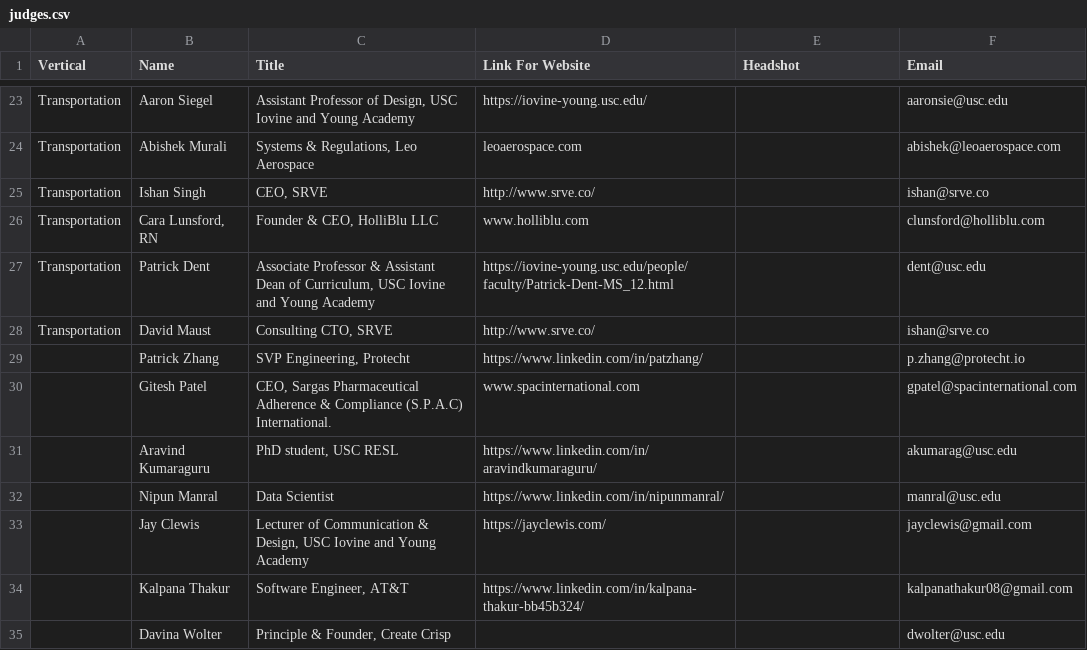
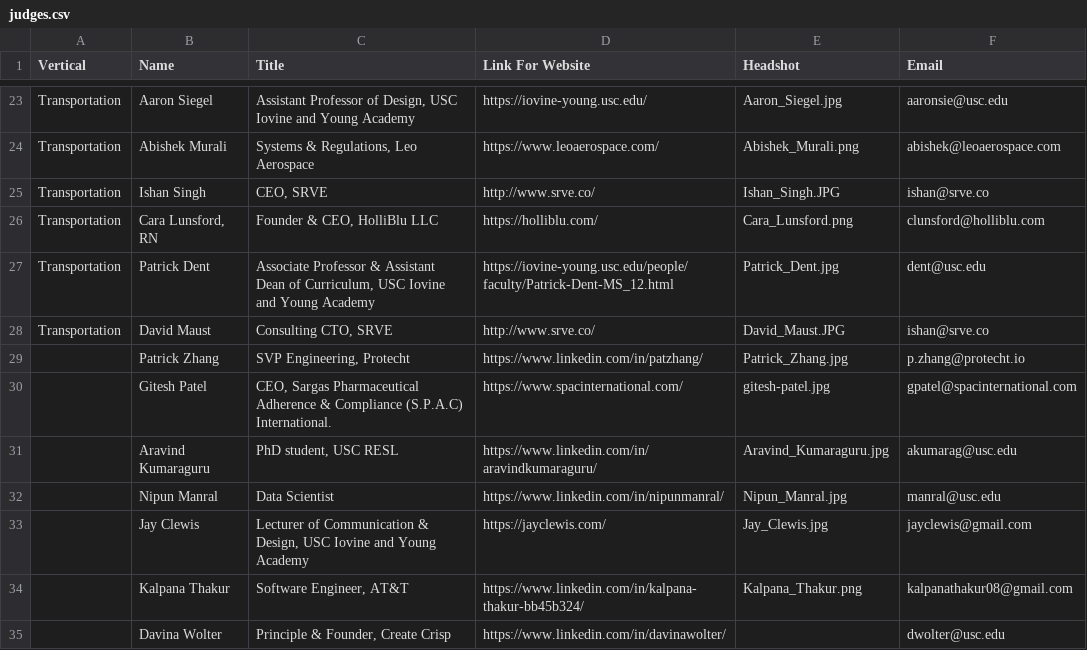
Before and after one commit to HackSC/live-2019, a CSV file: static/judges.csv, drawn as a sheet; only a part is shown, gaps mark what is left out; the diff covers the shown part only; the diff names each change by its address in the sheet, - before the commit and + after, or states it on an @@ line.

```diff
--- a/static/judges.csv
+++ b/static/judges.csv
-E23 (Headshot): (empty)
+E23 (Headshot): Aaron_Siegel.jpg
-D24 (Link For Website): leoaerospace.com
+D24 (Link For Website): https://www.leoaerospace.com/
-E24 (Headshot): (empty)
+E24 (Headshot): Abishek_Murali.png
-E25 (Headshot): (empty)
+E25 (Headshot): Ishan_Singh.JPG
-D26 (Link For Website): www.holliblu.com
+D26 (Link For Website): https://holliblu.com/
-E26 (Headshot): (empty)
+E26 (Headshot): Cara_Lunsford.png
-E27 (Headshot): (empty)
+E27 (Headshot): Patrick_Dent.jpg
-E28 (Headshot): (empty)
+E28 (Headshot): David_Maust.JPG
-E29 (Headshot): (empty)
+E29 (Headshot): Patrick_Zhang.jpg
-D30 (Link For Website): www.spacinternational.com
+D30 (Link For Website): https://www.spacinternational.com/
-E30 (Headshot): (empty)
+E30 (Headshot): gitesh-patel.jpg
-E31 (Headshot): (empty)
+E31 (Headshot): Aravind_Kumaraguru.jpg
-E32 (Headshot): (empty)
+E32 (Headshot): Nipun_Manral.jpg
-E33 (Headshot): (empty)
+E33 (Headshot): Jay_Clewis.jpg
-E34 (Headshot): (empty)
+E34 (Headshot): Kalpana_Thakur.png
-D35 (Link For Website): (empty)
+D35 (Link For Website): https://www.linkedin.com/in/davinawolter/
```
Also changed, not shown: 32 edited cells elsewhere in this file.
